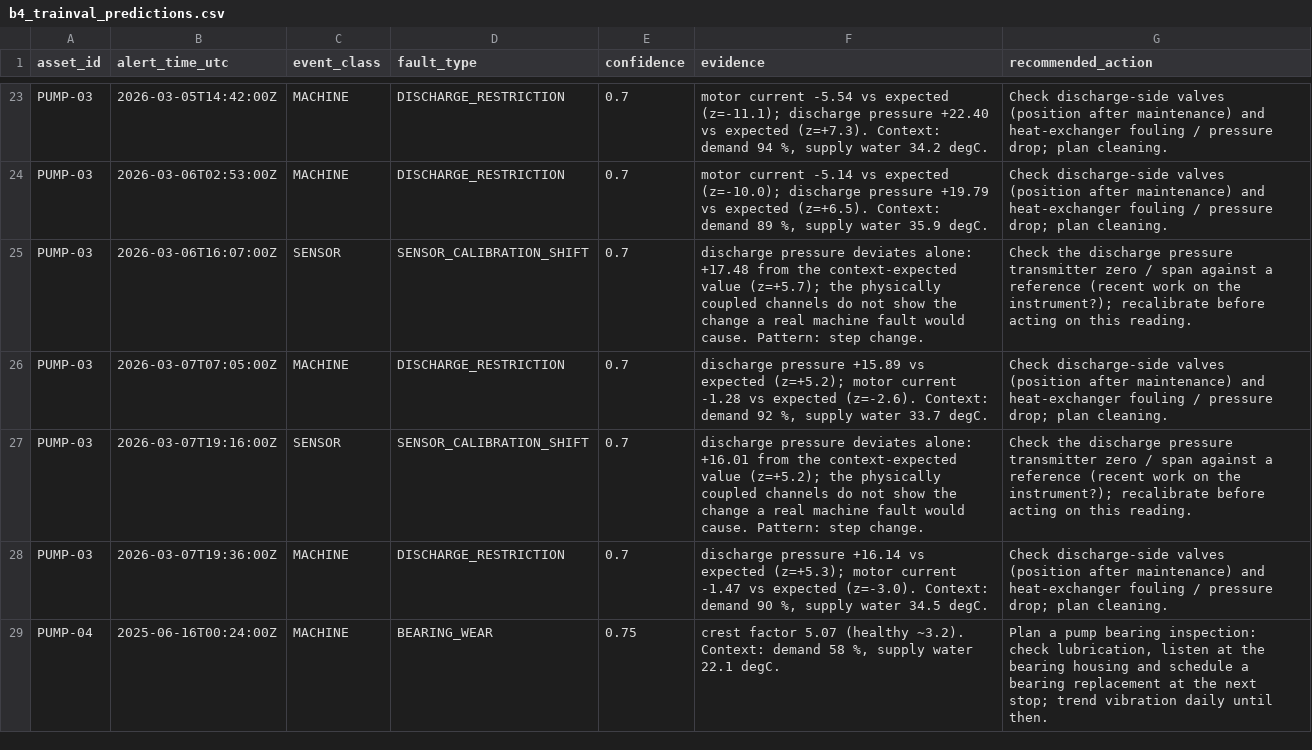
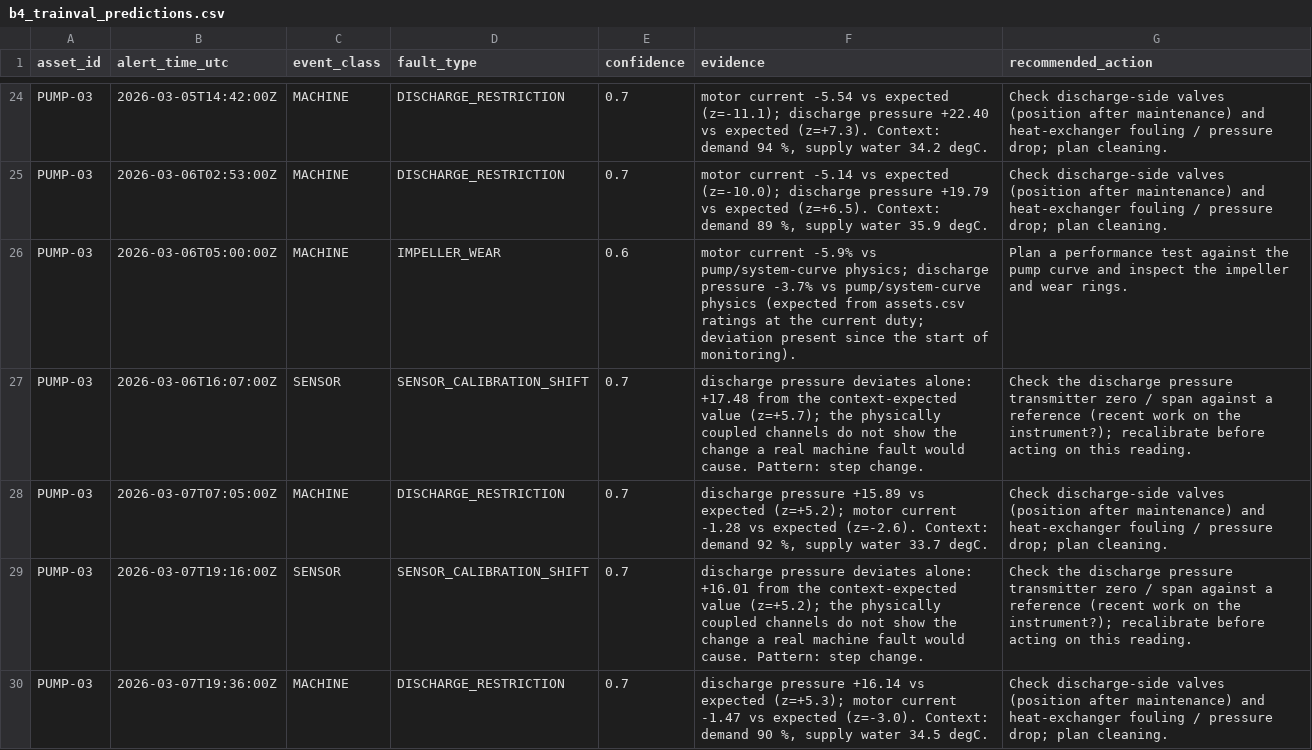
Before and after one commit to Keliaa/uncandtheboys, a CSV file: results/b4_trainval_predictions.csv, drawn as a sheet; only a part is shown, gaps mark what is left out; the shorter side is filled out with more unchanged rows; the diff covers the shown part only; the diff names each change by its address in the sheet, - before the commit and + after, or states it on an @@ line.

```diff
--- a/results/b4_trainval_predictions.csv
+++ b/results/b4_trainval_predictions.csv
+row 26: PUMP-03 | 2026-03-06T05:00:00Z | MACHINE | IMPELLER_WEAR | 0.6 | motor current -5.9% vs pump/system-curve physics; discharge pressure -3.7% vs pump/system-curve physics (expected from assets.csv ratings at the current duty; deviation present since the start of monitoring). | Plan a performance test against the pump curve and inspect the impeller and wear rings.
```
Also changed, not shown: 4 added rows and 4 removed rows elsewhere in this file, results/b4_validation_predictions.csv, 2 other files.
